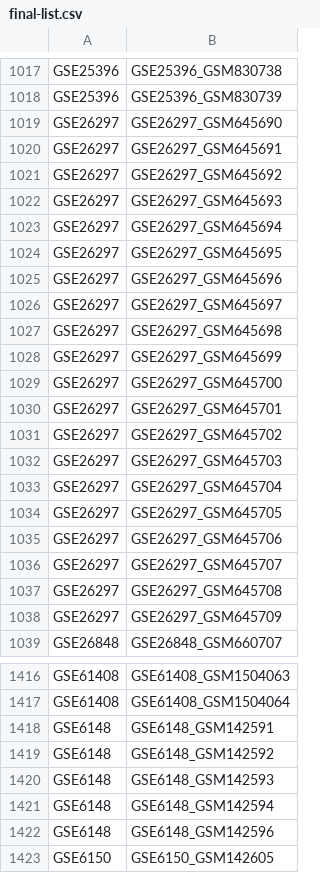
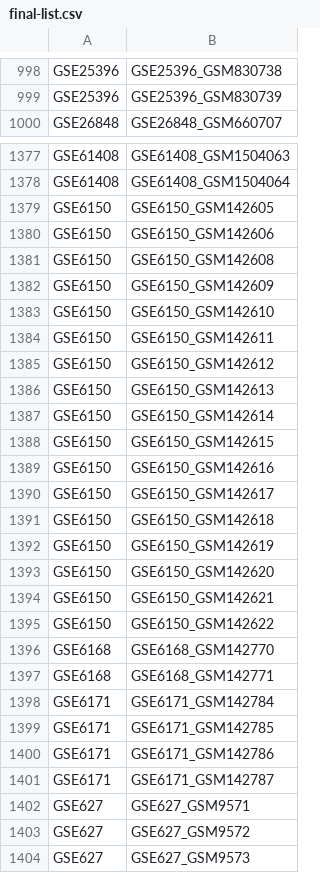
Before and after one commit to AluruLab/tanyard, a CSV file: data/tables/hormone-aba-iaa-ga-br/final-list.csv, drawn as a sheet; only a part is shown, gaps mark what is left out; the shorter side is filled out with more unchanged rows; the diff covers the shown part only; the diff names each change by its address in the sheet, - before the commit and + after, or states it on an @@ line.

Commit message:
update callus list

```diff
--- a/data/tables/hormone-aba-iaa-ga-br/final-list.csv
+++ b/data/tables/hormone-aba-iaa-ga-br/final-list.csv
-row 1019: GSE26297 | GSE26297_GSM645690
-row 1020: GSE26297 | GSE26297_GSM645691
-row 1021: GSE26297 | GSE26297_GSM645692
-row 1022: GSE26297 | GSE26297_GSM645693
-row 1023: GSE26297 | GSE26297_GSM645694
-row 1024: GSE26297 | GSE26297_GSM645695
-row 1025: GSE26297 | GSE26297_GSM645696
-row 1026: GSE26297 | GSE26297_GSM645697
-row 1027: GSE26297 | GSE26297_GSM645698
-row 1028: GSE26297 | GSE26297_GSM645699
-row 1029: GSE26297 | GSE26297_GSM645700
-row 1030: GSE26297 | GSE26297_GSM645701
-row 1031: GSE26297 | GSE26297_GSM645702
-row 1032: GSE26297 | GSE26297_GSM645703
-row 1033: GSE26297 | GSE26297_GSM645704
-row 1034: GSE26297 | GSE26297_GSM645705
-row 1035: GSE26297 | GSE26297_GSM645706
-row 1036: GSE26297 | GSE26297_GSM645707
-row 1037: GSE26297 | GSE26297_GSM645708
-row 1038: GSE26297 | GSE26297_GSM645709
-row 1418: GSE6148 | GSE6148_GSM142591
-row 1419: GSE6148 | GSE6148_GSM142592
-row 1420: GSE6148 | GSE6148_GSM142593
-row 1421: GSE6148 | GSE6148_GSM142594
-row 1422: GSE6148 | GSE6148_GSM142596
```
Also changed, not shown: 19 removed rows elsewhere in this file, data/tables/leaf/final-list.csv, data/tables/root/full-list.csv, 20 other files.
